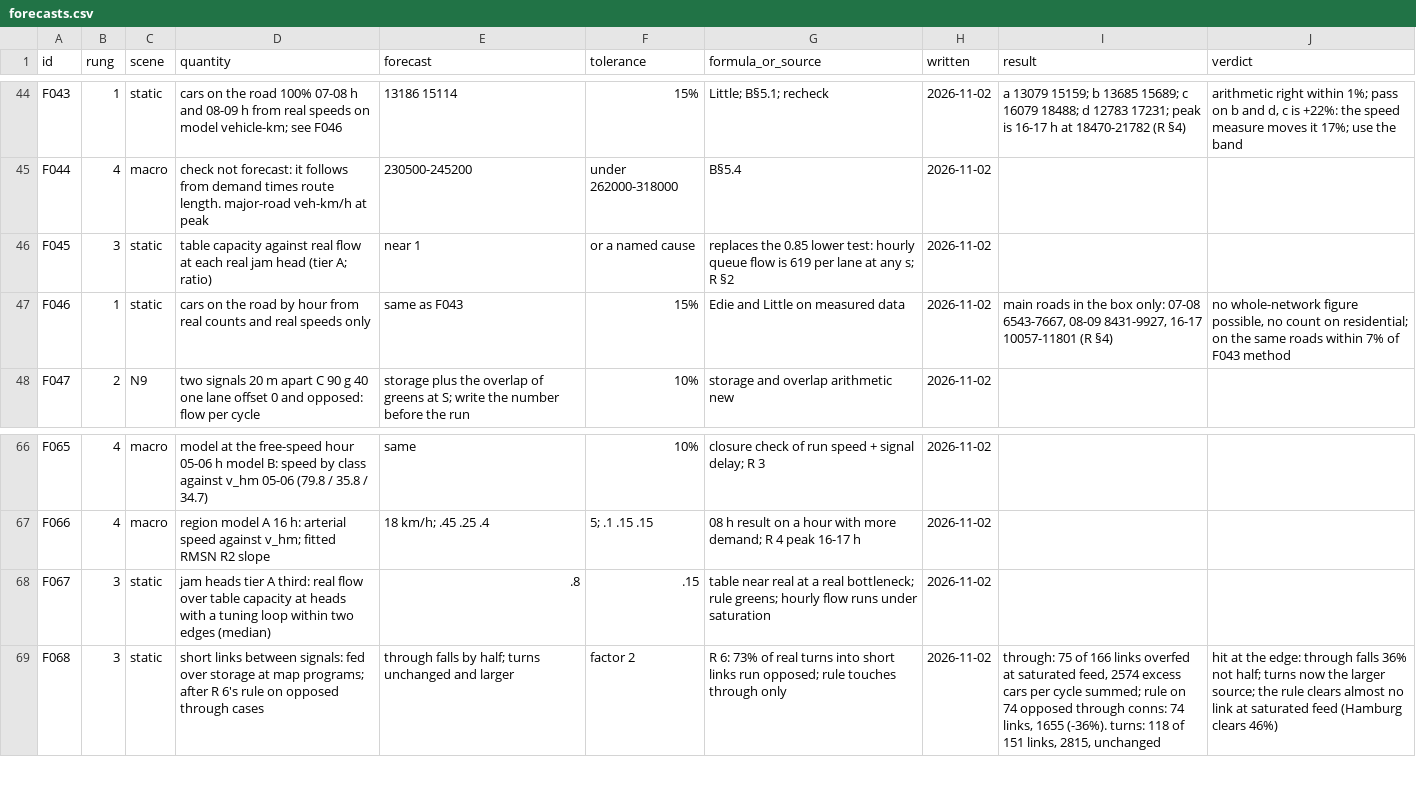
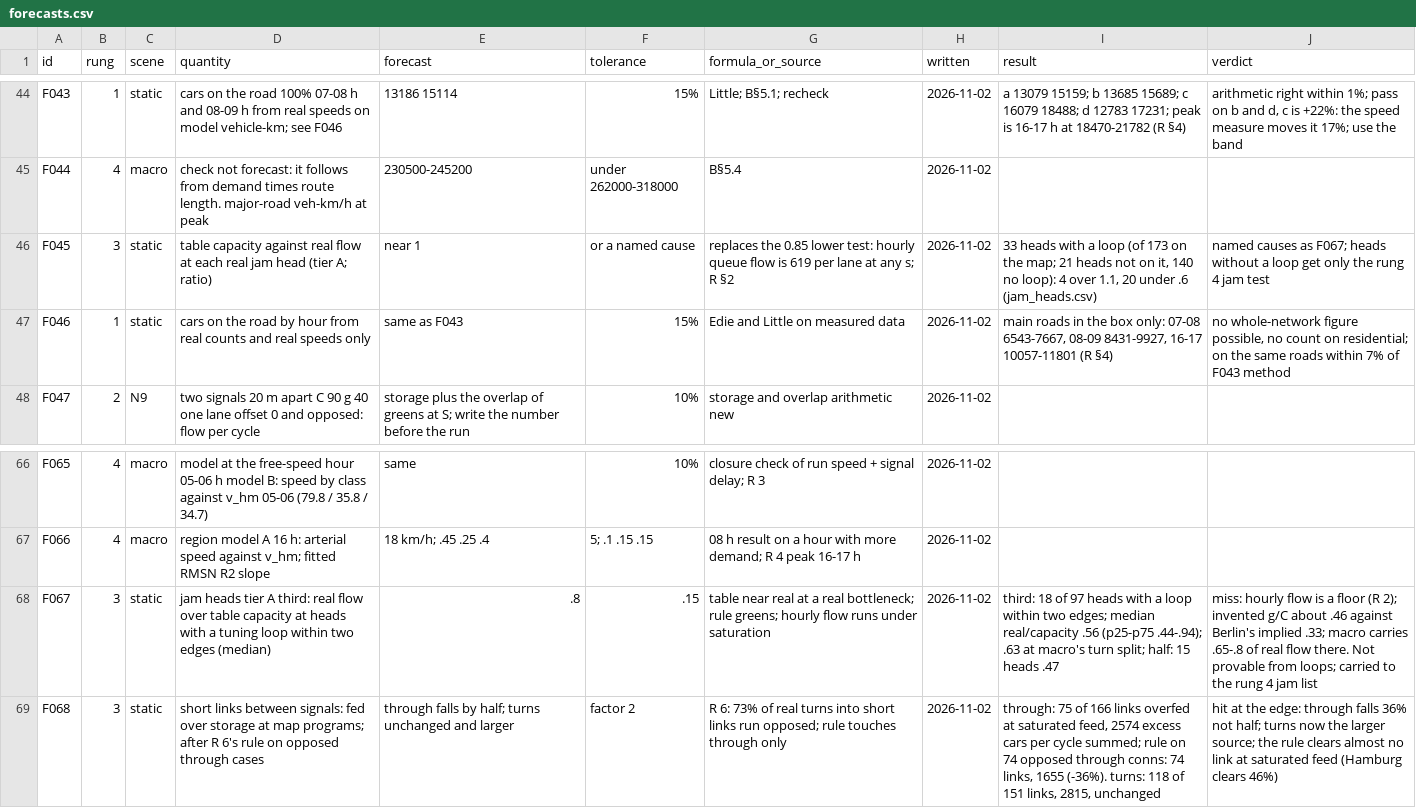
Before and after one commit to ErikFrankling/cars, a CSV file: research/truth/foundations/forecasts.csv, drawn as a sheet; only a part is shown, gaps mark what is left out.

Commit message:
Rung 3 exit on R's corrections: upper test .18% at s 1750, jam heads .56 named, short links

```diff
--- a/research/truth/foundations/forecasts.csv
+++ b/research/truth/foundations/forecasts.csv
@@ -45,3 +45,3 @@ F043,1,static,cars on the road 100% 07-08 h and 08-09 h from real speeds on mode
 F044,4,macro,check not forecast: it follows from demand times route length. major-road veh-km/h at peak,230500-245200,under 262000-318000,B§5.4,2026-11-02,,
-F045,3,static,table capacity against real flow at each real jam head (tier A; ratio),near 1,or a named cause,replaces the 0.85 lower test: hourly queue flow is 619 per lane at any s; R §2,2026-11-02,,
+F045,3,static,table capacity against real flow at each real jam head (tier A; ratio),near 1,or a named cause,replaces the 0.85 lower test: hourly queue flow is 619 per lane at any s; R §2,2026-11-02,"33 heads with a loop (of 173 on the map; 21 heads not on it, 140 no loop): 4 over 1.1, 20 under .6 (jam_heads.csv)",named causes as F067; heads without a loop get only the rung 4 jam test
 F046,1,static,cars on the road by hour from real counts and real speeds only,same as F043,15%,Edie and Little on measured data,2026-11-02,"main roads in the box only: 07-08 6543-7667, 08-09 8431-9927, 16-17 10057-11801 (R §4)","no whole-network figure possible, no count on residential; on the same roads within 7% of F043 method"
@@ -67,3 +67,3 @@ F065,4,macro,model at the free-speed hour 05-06 h model B: speed by class agains
 F066,4,macro,region model A 16 h: arterial speed against v_hm; fitted RMSN R2 slope,18 km/h; .45 .25 .4,5; .1 .15 .15,08 h result on a hour with more demand; R 4 peak 16-17 h,2026-11-02,,
-F067,3,static,jam heads tier A third: real flow over table capacity at heads with a tuning loop within two edges (median),.8,.15,table near real at a real bottleneck; rule greens; hourly flow runs under saturation,2026-11-02,,
+F067,3,static,jam heads tier A third: real flow over table capacity at heads with a tuning loop within two edges (median),.8,.15,table near real at a real bottleneck; rule greens; hourly flow runs under saturation,2026-11-02,"third: 18 of 97 heads with a loop within two edges; median real/capacity .56 (p25-p75 .44-.94); .63 at macro's turn split; half: 15 heads .47",miss: hourly flow is a floor (R 2); invented g/C about .46 against Berlin's implied .33; macro carries .65-.8 of real flow there. Not provable from loops; carried to the rung 4 jam list
 F068,3,static,short links between signals: fed over storage at map programs; after R 6's rule on opposed through cases,through falls by half; turns unchanged and larger,factor 2,R 6: 73% of real turns into short links run opposed; rule touches through only,2026-11-02,"through: 75 of 166 links overfed at saturated feed, 2574 excess cars per cycle summed; rule on 74 opposed through conns: 74 links, 1655 (-36%). turns: 118 of 151 links, 2815, unchanged",hit at the edge: through falls 36% not half; turns now the larger source; the rule clears almost no link at saturated feed (Hamburg clears 46%)
```
Also changed, not shown: 2 other files.
